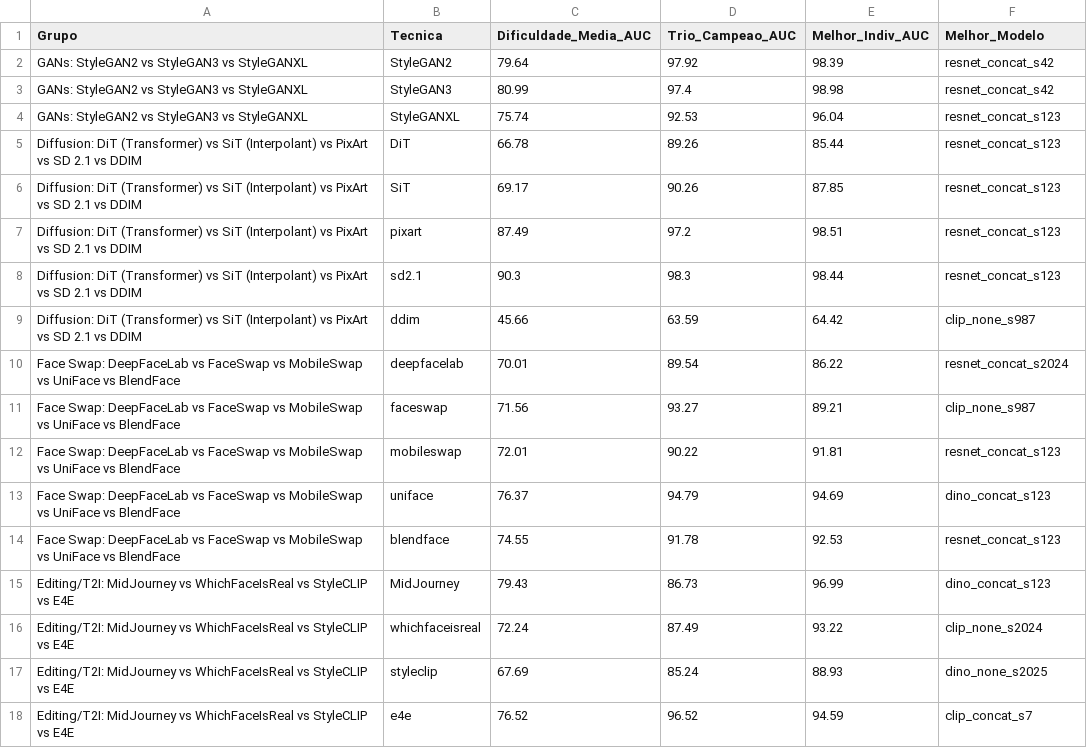
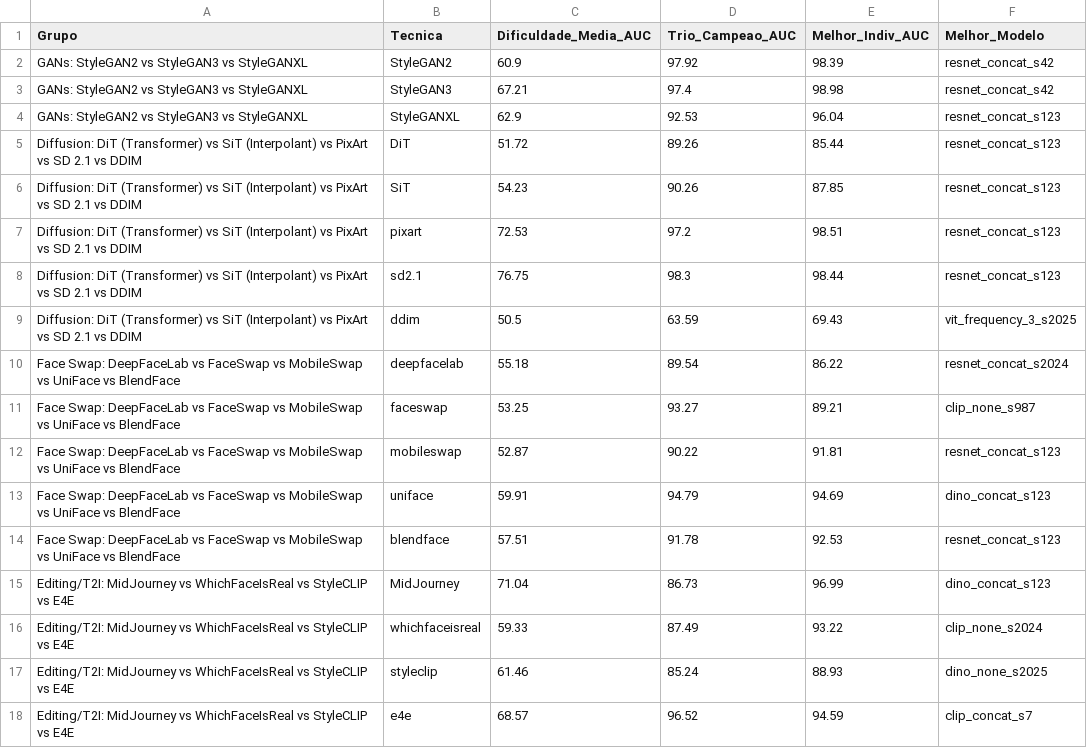
Before and after one commit to lucasdocunha/FaceForgery-Benchmark, a CSV file: tables/df40_generational_comparisons.csv, drawn as a sheet.

```diff
--- a/tables/df40_generational_comparisons.csv
+++ b/tables/df40_generational_comparisons.csv
@@ -1,18 +1,18 @@
 Grupo,Tecnica,Dificuldade_Media_AUC,Trio_Campeao_AUC,Melhor_Indiv_AUC,Melhor_Modelo
-GANs: StyleGAN2 vs StyleGAN3 vs StyleGANXL,StyleGAN2,79.64,97.92,98.39,resnet_concat_s42
-GANs: StyleGAN2 vs StyleGAN3 vs StyleGANXL,StyleGAN3,80.99,97.4,98.98,resnet_concat_s42
-GANs: StyleGAN2 vs StyleGAN3 vs StyleGANXL,StyleGANXL,75.74,92.53,96.04,resnet_concat_s123
-Diffusion: DiT (Transformer) vs SiT (Interpolant) vs PixArt vs SD 2.1 vs DDIM,DiT,66.78,89.26,85.44,resnet_concat_s123
-Diffusion: DiT (Transformer) vs SiT (Interpolant) vs PixArt vs SD 2.1 vs DDIM,SiT,69.17,90.26,87.85,resnet_concat_s123
-Diffusion: DiT (Transformer) vs SiT (Interpolant) vs PixArt vs SD 2.1 vs DDIM,pixart,87.49,97.2,98.51,resnet_concat_s123
-Diffusion: DiT (Transformer) vs SiT (Interpolant) vs PixArt vs SD 2.1 vs DDIM,sd2.1,90.3,98.3,98.44,resnet_concat_s123
-Diffusion: DiT (Transformer) vs SiT (Interpolant) vs PixArt vs SD 2.1 vs DDIM,ddim,45.66,63.59,64.42,clip_none_s987
-Face Swap: DeepFaceLab vs FaceSwap vs MobileSwap vs UniFace vs BlendFace,deepfacelab,70.01,89.54,86.22,resnet_concat_s2024
-Face Swap: DeepFaceLab vs FaceSwap vs MobileSwap vs UniFace vs BlendFace,faceswap,71.56,93.27,89.21,clip_none_s987
-Face Swap: DeepFaceLab vs FaceSwap vs MobileSwap vs UniFace vs BlendFace,mobileswap,72.01,90.22,91.81,resnet_concat_s123
-Face Swap: DeepFaceLab vs FaceSwap vs MobileSwap vs UniFace vs BlendFace,uniface,76.37,94.79,94.69,dino_concat_s123
-Face Swap: DeepFaceLab vs FaceSwap vs MobileSwap vs UniFace vs BlendFace,blendface,74.55,91.78,92.53,resnet_concat_s123
-Editing/T2I: MidJourney vs WhichFaceIsReal vs StyleCLIP vs E4E,MidJourney,79.43,86.73,96.99,dino_concat_s123
-Editing/T2I: MidJourney vs WhichFaceIsReal vs StyleCLIP vs E4E,whichfaceisreal,72.24,87.49,93.22,clip_none_s2024
-Editing/T2I: MidJourney vs WhichFaceIsReal vs StyleCLIP vs E4E,styleclip,67.69,85.24,88.93,dino_none_s2025
-Editing/T2I: MidJourney vs WhichFaceIsReal vs StyleCLIP vs E4E,e4e,76.52,96.52,94.59,clip_concat_s7
+GANs: StyleGAN2 vs StyleGAN3 vs StyleGANXL,StyleGAN2,60.9,97.92,98.39,resnet_concat_s42
+GANs: StyleGAN2 vs StyleGAN3 vs StyleGANXL,StyleGAN3,67.21,97.4,98.98,resnet_concat_s42
+GANs: StyleGAN2 vs StyleGAN3 vs StyleGANXL,StyleGANXL,62.9,92.53,96.04,resnet_concat_s123
+Diffusion: DiT (Transformer) vs SiT (Interpolant) vs PixArt vs SD 2.1 vs DDIM,DiT,51.72,89.26,85.44,resnet_concat_s123
+Diffusion: DiT (Transformer) vs SiT (Interpolant) vs PixArt vs SD 2.1 vs DDIM,SiT,54.23,90.26,87.85,resnet_concat_s123
+Diffusion: DiT (Transformer) vs SiT (Interpolant) vs PixArt vs SD 2.1 vs DDIM,pixart,72.53,97.2,98.51,resnet_concat_s123
+Diffusion: DiT (Transformer) vs SiT (Interpolant) vs PixArt vs SD 2.1 vs DDIM,sd2.1,76.75,98.3,98.44,resnet_concat_s123
+Diffusion: DiT (Transformer) vs SiT (Interpolant) vs PixArt vs SD 2.1 vs DDIM,ddim,50.5,63.59,69.43,vit_frequency_3_s2025
+Face Swap: DeepFaceLab vs FaceSwap vs MobileSwap vs UniFace vs BlendFace,deepfacelab,55.18,89.54,86.22,resnet_concat_s2024
+Face Swap: DeepFaceLab vs FaceSwap vs MobileSwap vs UniFace vs BlendFace,faceswap,53.25,93.27,89.21,clip_none_s987
+Face Swap: DeepFaceLab vs FaceSwap vs MobileSwap vs UniFace vs BlendFace,mobileswap,52.87,90.22,91.81,resnet_concat_s123
+Face Swap: DeepFaceLab vs FaceSwap vs MobileSwap vs UniFace vs BlendFace,uniface,59.91,94.79,94.69,dino_concat_s123
+Face Swap: DeepFaceLab vs FaceSwap vs MobileSwap vs UniFace vs BlendFace,blendface,57.51,91.78,92.53,resnet_concat_s123
+Editing/T2I: MidJourney vs WhichFaceIsReal vs StyleCLIP vs E4E,MidJourney,71.04,86.73,96.99,dino_concat_s123
+Editing/T2I: MidJourney vs WhichFaceIsReal vs StyleCLIP vs E4E,whichfaceisreal,59.33,87.49,93.22,clip_none_s2024
+Editing/T2I: MidJourney vs WhichFaceIsReal vs StyleCLIP vs E4E,styleclip,61.46,85.24,88.93,dino_none_s2025
+Editing/T2I: MidJourney vs WhichFaceIsReal vs StyleCLIP vs E4E,e4e,68.57,96.52,94.59,clip_concat_s7
```
Also changed, not shown: tables/df40_evasion_and_vulnerability_ranking.csv, tables/df40_generative_taxonomy_benchmark.csv, 3 other files.
